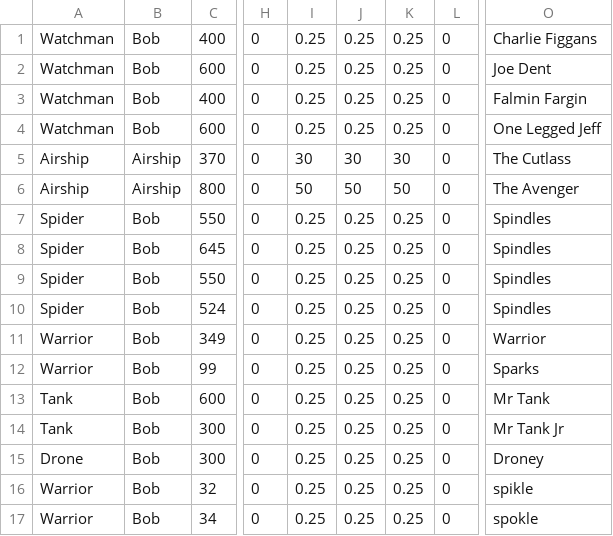
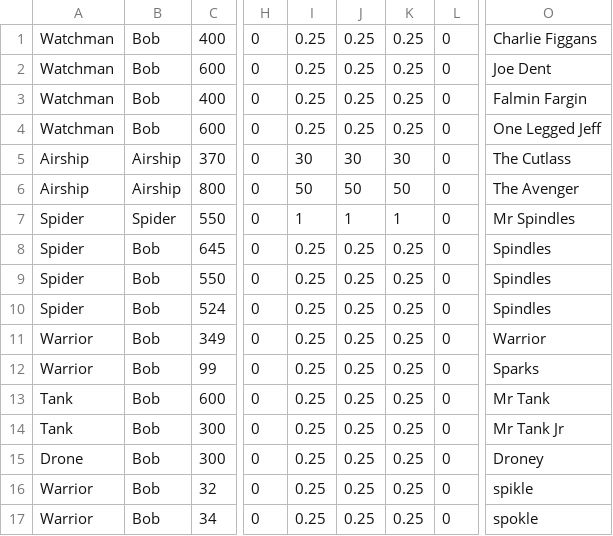
Before and after one commit to azalea19/Engine, a CSV file: OpenGLEngine/OpenGLEngine/SaveData/NPC_Data.csv, drawn as a sheet; only a part is shown, gaps mark what is left out; the diff names each change by its address in the sheet, - before the commit and + after, or states it on an @@ line.

```diff
--- a/OpenGLEngine/OpenGLEngine/SaveData/NPC_Data.csv
+++ b/OpenGLEngine/OpenGLEngine/SaveData/NPC_Data.csv
-B7: Bob
+B7: Spider
-I7: 0.25
+I7: 1
-J7: 0.25
+J7: 1
-K7: 0.25
+K7: 1
-O7: Spindles
+O7: Mr Spindles
```
Also changed, not shown: OpenGLEngine/OpenGLEngine/SaveData/NPC_Save.csv, 11 other files.
